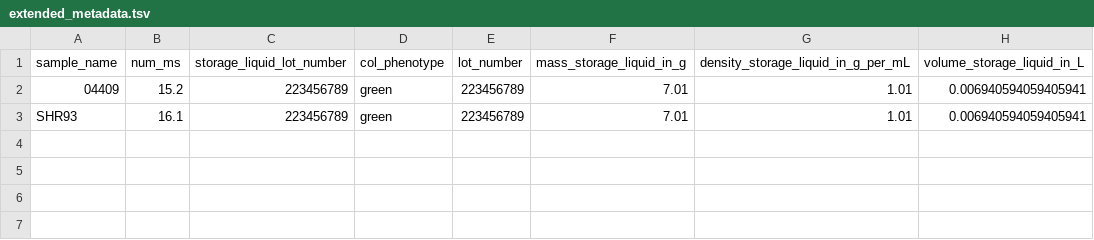
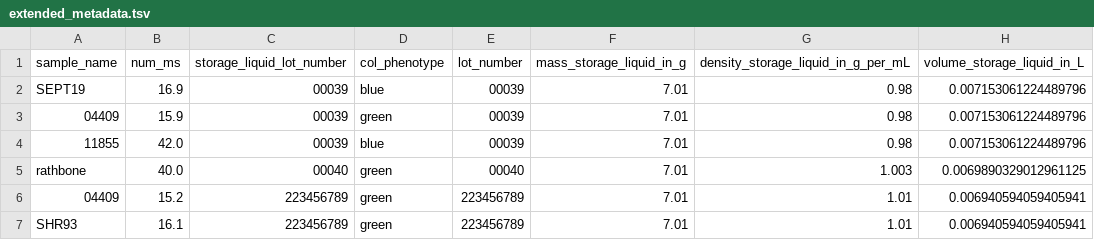
Before and after one commit to jiyeonsongg/knight_lab_tester, a TSV file: extended_metadata.tsv, drawn as a sheet.

```diff
--- a/extended_metadata.tsv
+++ b/extended_metadata.tsv
@@ -1,2 +1,6 @@
 sample_name	num_ms	storage_liquid_lot_number	col_phenotype	lot_number	mass_storage_liquid_in_g	density_storage_liquid_in_g_per_mL	volume_storage_liquid_in_L
+SEPT19	16.9	00039	blue	00039	7.01	0.98	0.007153061224489796
+04409	15.9	00039	green	00039	7.01	0.98	0.007153061224489796
+11855	42.0	00039	blue	00039	7.01	0.98	0.007153061224489796
+rathbone	40.0	00040	green	00040	7.01	1.003	0.0069890329012961125
 04409	15.2	223456789	green	223456789	7.01	1.01	0.006940594059405941
```
Also changed, not shown: 1 other file.
